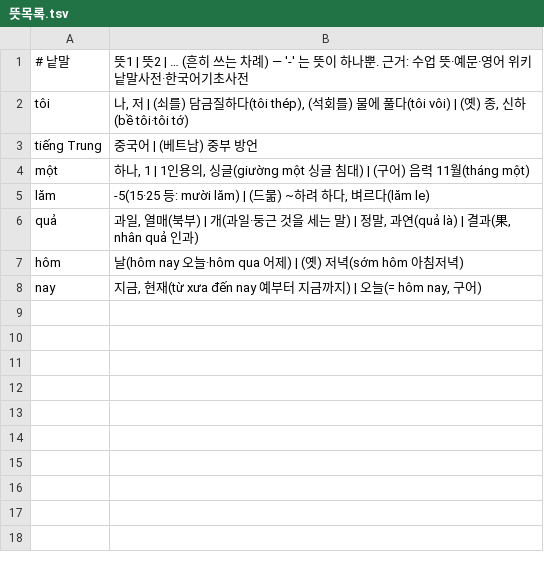
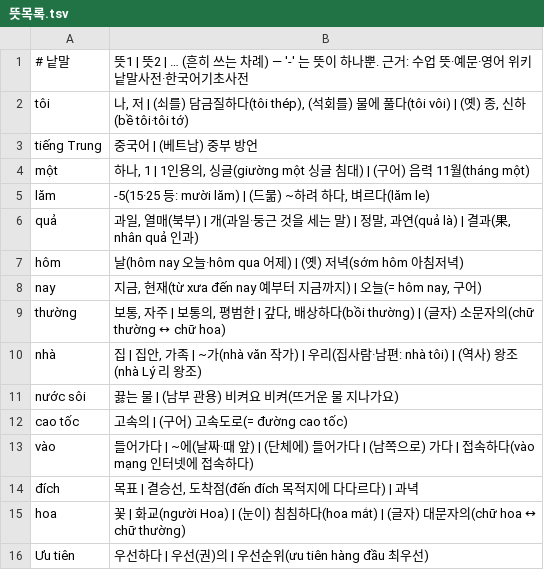
Before and after one commit to tpgus5119-coder/chaochao, a TSV file: tools/sense_review/뜻목록.tsv, drawn as a sheet; the diff names each change by its address in the sheet, - before the commit and + after, or states it on an @@ line.

```diff
--- a/tools/sense_review/뜻목록.tsv
+++ b/tools/sense_review/뜻목록.tsv
+row 9: thường | 보통, 자주 | 보통의, 평범한 | 갚다, 배상하다(bồi thường) | (글자) 소문자의(chữ thường ↔ chữ hoa)
+row 10: nhà | 집 | 집안, 가족 | ~가(nhà văn 작가) | 우리(집사람·남편: nhà tôi) | (역사) 왕조(nhà Lý 리 왕조)
+row 11: nước sôi | 끓는 물 | (남부 관용) 비켜요 비켜(뜨거운 물 지나가요)
+row 12: cao tốc | 고속의 | (구어) 고속도로(= đường cao tốc)
+row 13: vào | 들어가다 | ~에(날짜·때 앞) | (단체에) 들어가다 | (남쪽으로) 가다 | 접속하다(vào mạng 인터넷에 접속하다)
+row 14: đích | 목표 | 결승선, 도착점(đến đích 목적지에 다다르다) | 과녁
+row 15: hoa | 꽃 | 화교(người Hoa) | (눈이) 침침하다(hoa mắt) | (글자) 대문자의(chữ hoa ↔ chữ thường)
+row 16: Ưu tiên | 우선하다 | 우선(권)의 | 우선순위(ưu tiên hàng đầu 최우선)
```
Also changed, not shown: tools/sense_review/예문_어긋남.tsv, tools/sense_review/짝.tsv, 9 other files.
